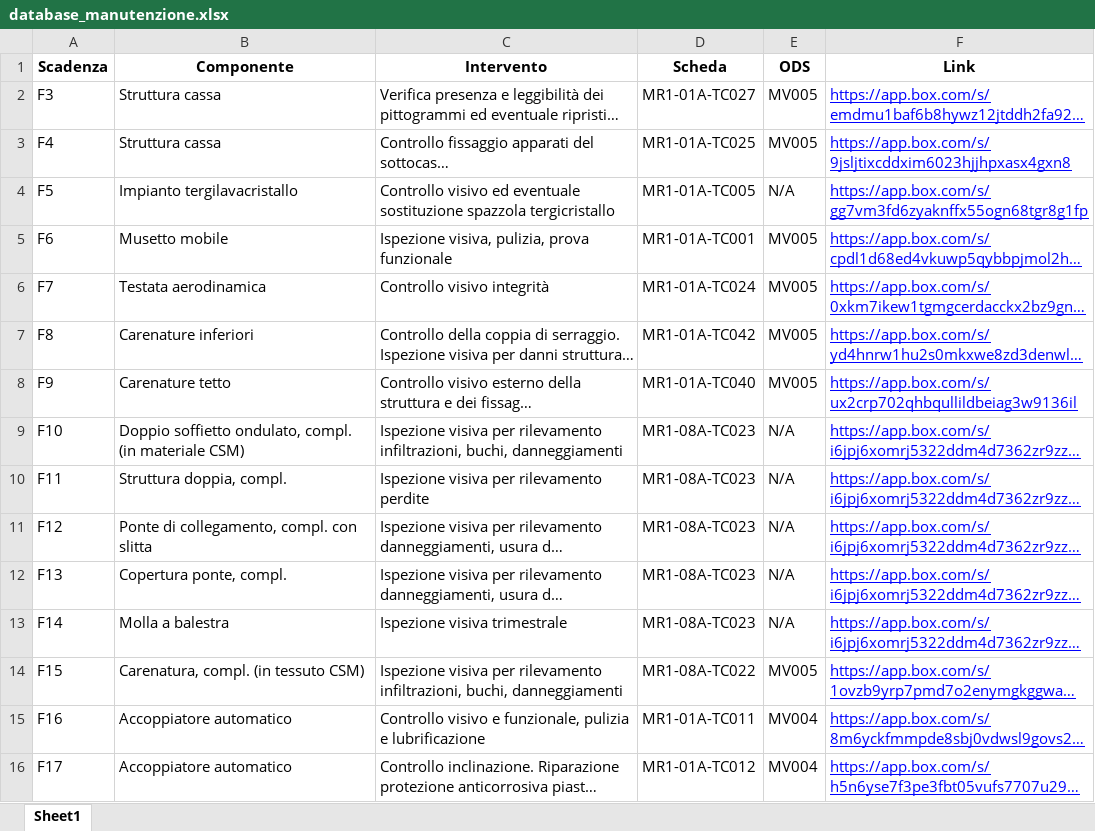
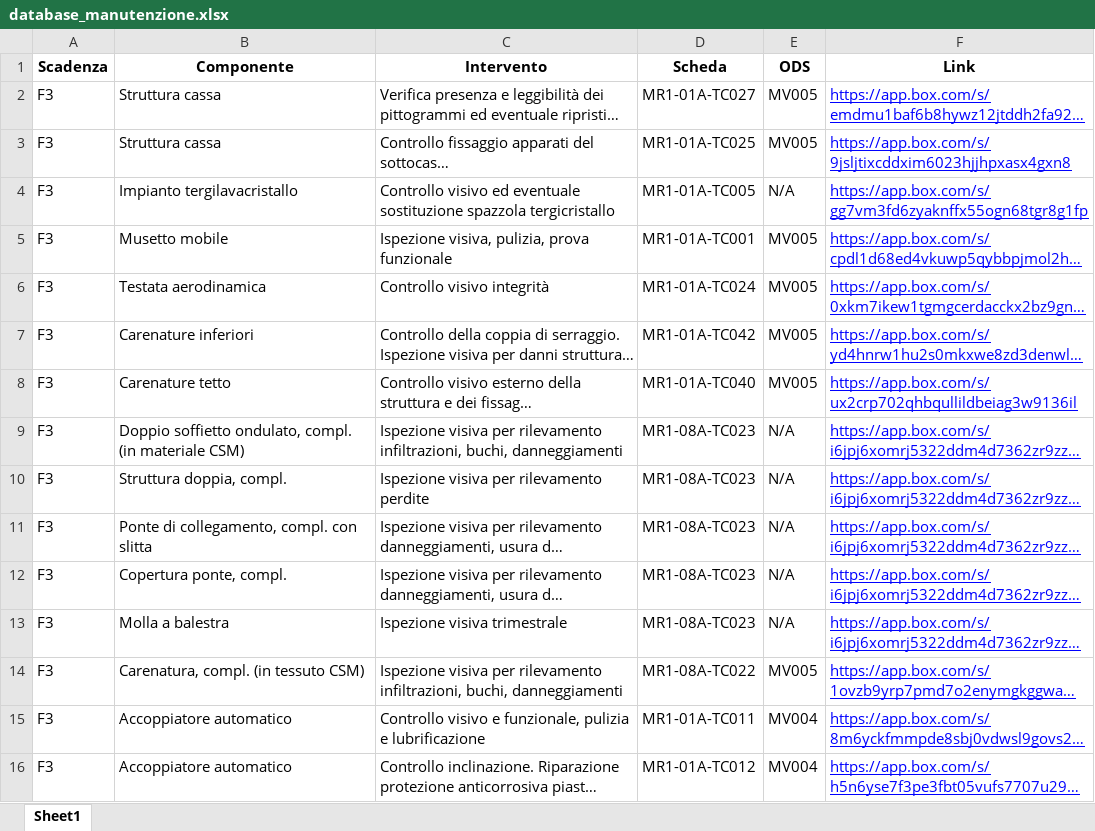
Before and after one commit to ivancolantuono/manutenzione-treni, an Excel workbook: database_manutenzione.xlsx, sheet Sheet1, drawn as a sheet; only a part is shown; long unchanged cells end in …; values as stored, in another font and other column widths than the file's, no borders; the diff covers the shown part only; the diff names each change by its address in the sheet, - before the commit and + after, or states it on an @@ line.

Commit message:
Add files via upload

```diff
--- a/database_manutenzione.xlsx (sheet Sheet1)
+++ b/database_manutenzione.xlsx (sheet Sheet1)
-A3 (Scadenza): F4
+A3 (Scadenza): F3
-A4 (Scadenza): F5
+A4 (Scadenza): F3
-A5 (Scadenza): F6
+A5 (Scadenza): F3
-A6 (Scadenza): F7
+A6 (Scadenza): F3
-A7 (Scadenza): F8
+A7 (Scadenza): F3
-A8 (Scadenza): F9
+A8 (Scadenza): F3
-A9 (Scadenza): F10
+A9 (Scadenza): F3
-A10 (Scadenza): F11
+A10 (Scadenza): F3
-A11 (Scadenza): F12
+A11 (Scadenza): F3
-A12 (Scadenza): F13
+A12 (Scadenza): F3
-A13 (Scadenza): F14
+A13 (Scadenza): F3
-A14 (Scadenza): F15
+A14 (Scadenza): F3
-A15 (Scadenza): F16
+A15 (Scadenza): F3
-A16 (Scadenza): F17
+A16 (Scadenza): F3
```
Also changed, not shown: 96 edited cells elsewhere in this sheet.
